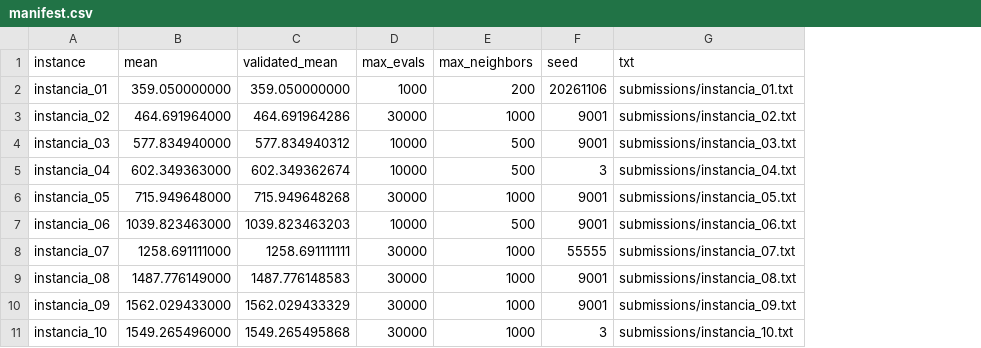
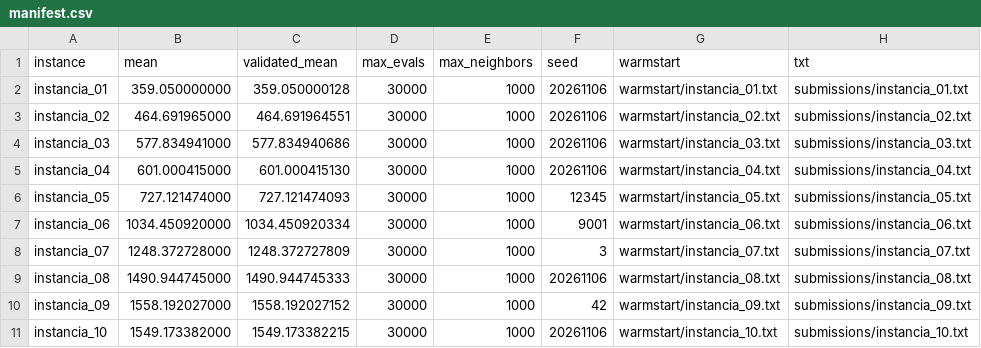
Before and after one commit to kndyy/io-proyecto, a CSV file: submissions/manifest.csv, drawn as a sheet; the diff names each change by its address in the sheet, - before the commit and + after, or states it on an @@ line.

```diff
--- a/submissions/manifest.csv
+++ b/submissions/manifest.csv
+column G (warmstart), rows 2-11: warmstart/instancia_01.txt | warmstart/instancia_02.txt | warmstart/instancia_03.txt | warmstart/instancia_04.txt | warmstart/instancia_05.txt | warmstart/instancia_06.txt | warmstart/instancia_07.txt | warmstart/instancia_08.txt | warmstart/instancia_09.txt | warmstart/instancia_10.txt
-C2 (validated_mean): 359.050000000
+C2 (validated_mean): 359.050000128
-D2 (max_evals): 1000
+D2 (max_evals): 30000
-E2 (max_neighbors): 200
+E2 (max_neighbors): 1000
-B3 (mean): 464.691964000
+B3 (mean): 464.691965000
-C3 (validated_mean): 464.691964286
+C3 (validated_mean): 464.691964551
-F3:F4 (seed): 9001
+F3:F4 (seed): 20261106
-B4 (mean): 577.834940000
+B4 (mean): 577.834941000
-C4 (validated_mean): 577.834940312
+C4 (validated_mean): 577.834940686
-D4:D5 (max_evals): 10000
+D4:D5 (max_evals): 30000
-E4:E5 (max_neighbors): 500
+E4:E5 (max_neighbors): 1000
-B5 (mean): 602.349363000
+B5 (mean): 601.000415000
-C5 (validated_mean): 602.349362674
+C5 (validated_mean): 601.000415130
-F5 (seed): 3
+F5 (seed): 20261106
-B6 (mean): 715.949648000
+B6 (mean): 727.121474000
-C6 (validated_mean): 715.949648268
+C6 (validated_mean): 727.121474093
-F6 (seed): 9001
+F6 (seed): 12345
-B7 (mean): 1039.823463000
+B7 (mean): 1034.450920000
-C7 (validated_mean): 1039.823463203
+C7 (validated_mean): 1034.450920334
-D7 (max_evals): 10000
+D7 (max_evals): 30000
-E7 (max_neighbors): 500
+E7 (max_neighbors): 1000
-B8 (mean): 1258.691111000
+B8 (mean): 1248.372728000
-C8 (validated_mean): 1258.691111111
+C8 (validated_mean): 1248.372727809
-F8 (seed): 55555
+F8 (seed): 3
-B9 (mean): 1487.776149000
+B9 (mean): 1490.944745000
-C9 (validated_mean): 1487.776148583
+C9 (validated_mean): 1490.944745333
-F9 (seed): 9001
+F9 (seed): 20261106
-B10 (mean): 1562.029433000
+B10 (mean): 1558.192027000
-C10 (validated_mean): 1562.029433329
+C10 (validated_mean): 1558.192027152
-F10 (seed): 9001
+F10 (seed): 42
-B11 (mean): 1549.265496000
+B11 (mean): 1549.173382000
-C11 (validated_mean): 1549.265495868
+C11 (validated_mean): 1549.173382215
-F11 (seed): 3
+F11 (seed): 20261106
```
Also changed, not shown: results/results.csv, 30 other files.
